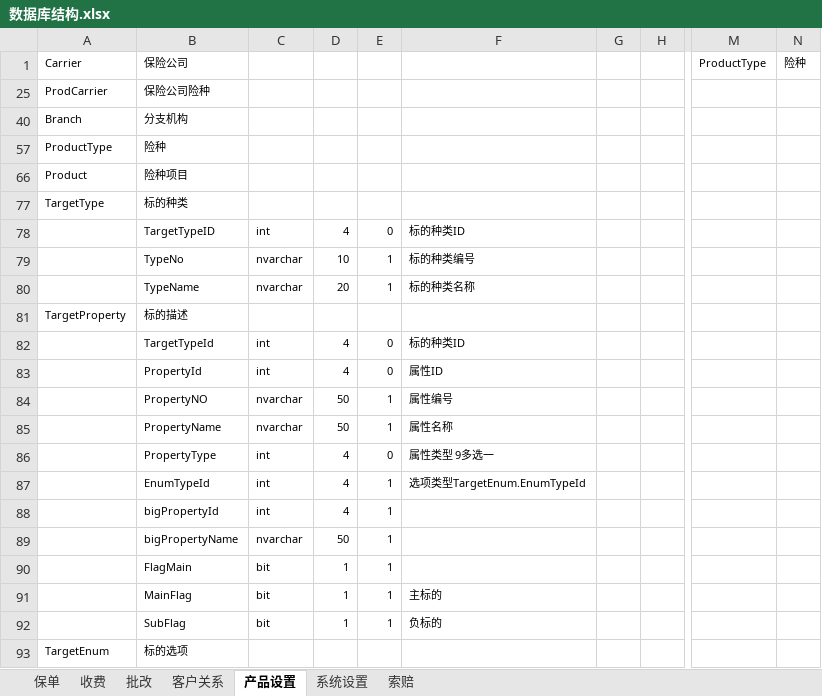
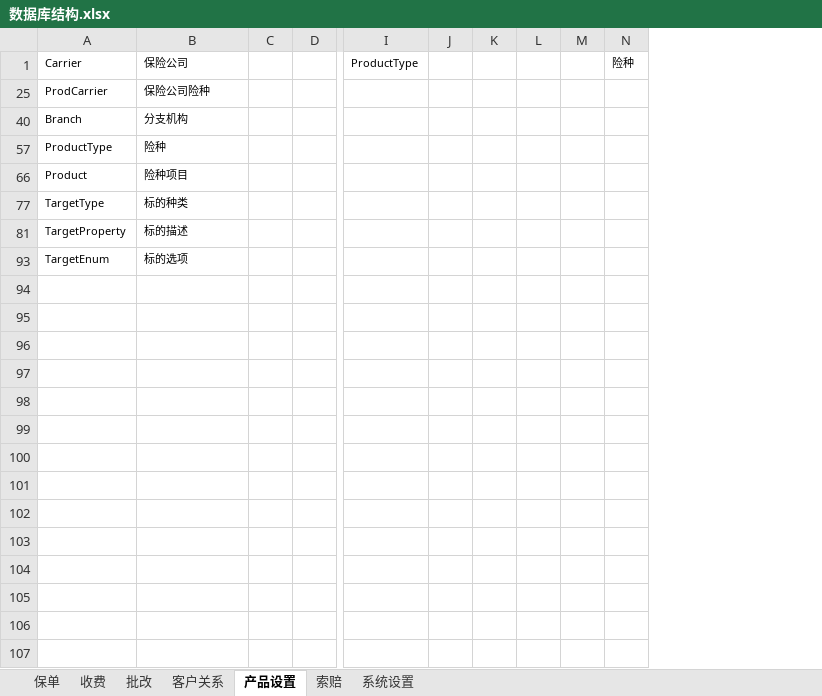
Before and after one commit to WOWATONE/eachotherhelpdevlib, an Excel workbook: SHEIB/Docs/系统设计/数据库结构.xlsx, sheet 产品设置, drawn as a sheet; only a part is shown, gaps mark what is left out; values as stored, in another font and other column widths than the file's, no borders; removed rows and columns are numbered as before the commit, all else as after; rows hold the shown columns only; the diff names each change by its address in the sheet, - before the commit and + after, or states it on an @@ line.

```diff
--- a/SHEIB/Docs/系统设计/数据库结构.xlsx (sheet 产品设置)
+++ b/SHEIB/Docs/系统设计/数据库结构.xlsx (sheet 产品设置)
@@ sheet tab order changed: 保单 | 收费 | 批改 | 客户关系 | 产品设置 | 索赔 | 系统设置 @@
-column C, empty
-column D, empty
-column E, empty
-column F, empty
+column J, empty
+column K, empty
+column L, empty
+column M, empty
@@ row 78 hidden:  | TargetTypeID | int | 4 | 0 | 标的种类ID @@
@@ row 79 hidden:  | TypeNo | nvarchar | 10 | 1 | 标的种类编号 @@
@@ row 80 hidden:  | TypeName | nvarchar | 20 | 1 | 标的种类名称 @@
@@ row 82 hidden:  | TargetTypeId | int | 4 | 0 | 标的种类ID @@
@@ row 83 hidden:  | PropertyId | int | 4 | 0 | 属性ID @@
@@ row 84 hidden:  | PropertyNO | nvarchar | 50 | 1 | 属性编号 @@
@@ row 85 hidden:  | PropertyName | nvarchar | 50 | 1 | 属性名称 @@
@@ row 86 hidden:  | PropertyType | int | 4 | 0 | 属性类型 9多选一 @@
@@ row 87 hidden:  | EnumTypeId | int | 4 | 1 | 选项类型TargetEnum.EnumTypeId @@
@@ row 88 hidden:  | bigPropertyId | int | 4 | 1 @@
@@ row 89 hidden:  | bigPropertyName | nvarchar | 50 | 1 @@
@@ row 90 hidden:  | FlagMain | bit | 1 | 1 @@
@@ row 91 hidden:  | MainFlag | bit | 1 | 1 | 主标的 @@
@@ row 92 hidden:  | SubFlag | bit | 1 | 1 | 负标的 @@
```
Also changed, not shown: sheet 系统设置, hidden cells.
